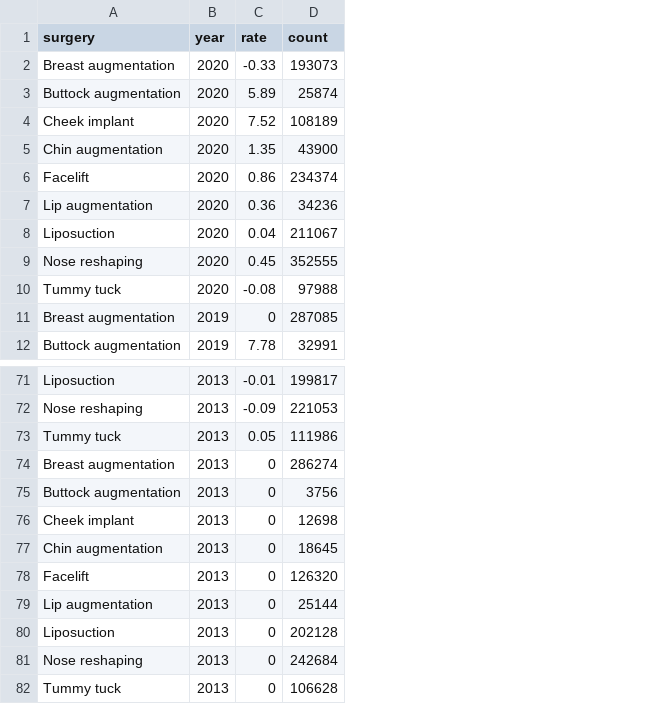
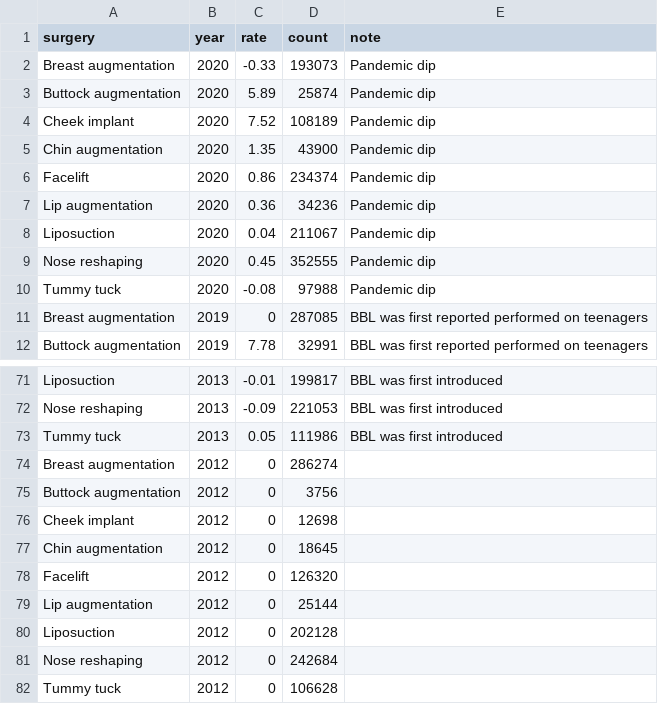
Before and after one commit to meanmodemoda/msdv-slim-thick-united-curves-of-america, a CSV file: data/plastic_surgery_growth.csv, drawn as a sheet; only a part is shown, gaps mark what is left out; the diff names each change by its address in the sheet, - before the commit and + after, or states it on an @@ line.

```diff
--- a/data/plastic_surgery_growth.csv
+++ b/data/plastic_surgery_growth.csv
+column E (note), rows 2-12: Pandemic dip | Pandemic dip | Pandemic dip | Pandemic dip | Pandemic dip | Pandemic dip | Pandemic dip | Pandemic dip | Pandemic dip | BBL was first reported performed on teenagers | BBL was first reported performed on teenagers; rows 71-73: all BBL was first introduced
-B74:B82 (year): 2013
+B74:B82 (year): 2012
```
Also changed, not shown: 4 other files.
